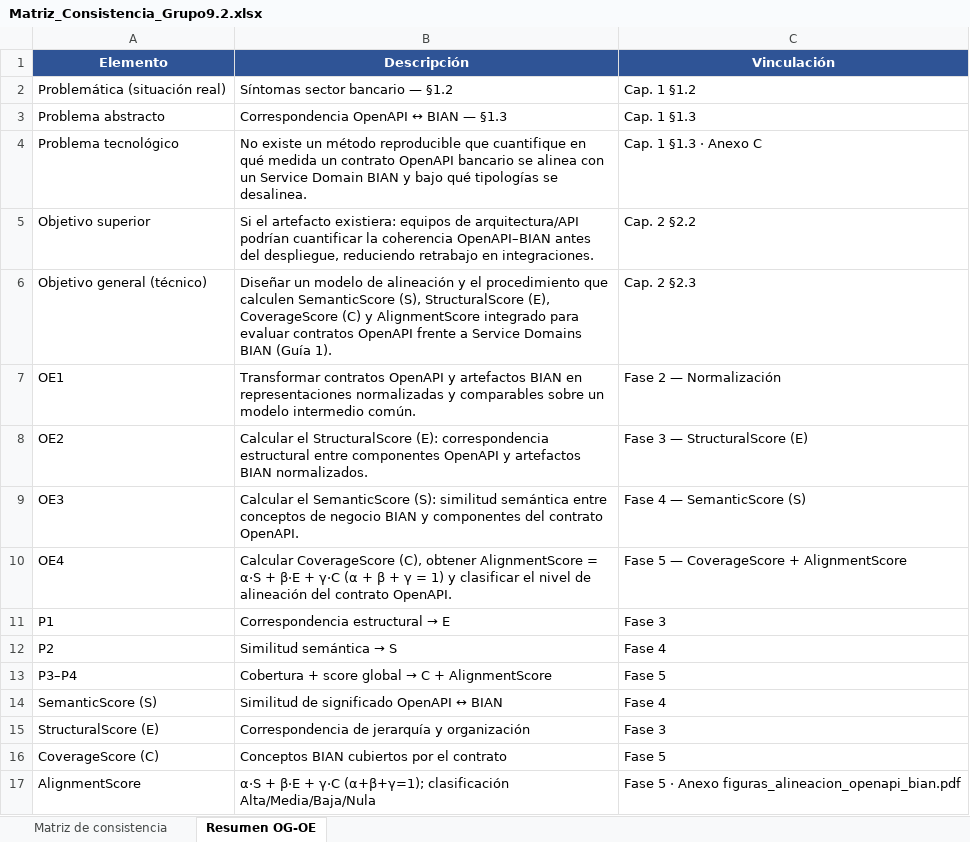
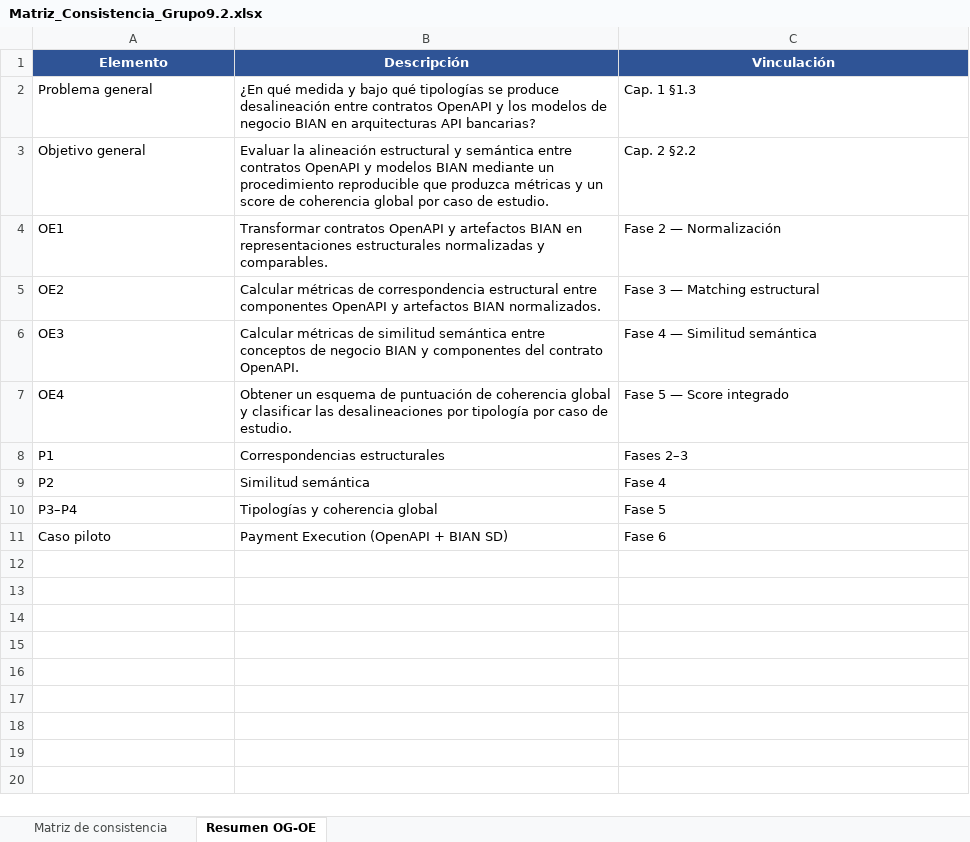
Before and after one commit to denniskano/plan-tesis, an Excel workbook: anexos/Matriz_Consistencia_Grupo9.2.xlsx, sheet Resumen OG-OE, drawn as a sheet; values as stored, in another font and other column widths than the file's, no borders; removed rows and columns are numbered as before the commit, all else as after; the diff names each change by its address in the sheet, - before the commit and + after, or states it on an @@ line.

```diff
--- a/anexos/Matriz_Consistencia_Grupo9.2.xlsx (sheet Resumen OG-OE)
+++ b/anexos/Matriz_Consistencia_Grupo9.2.xlsx (sheet Resumen OG-OE)
-row 2: Problemática (situación real) | Síntomas sector bancario — §1.2 | Cap. 1 §1.2
-row 3: Problema abstracto | Correspondencia OpenAPI ↔ BIAN — §1.3 | Cap. 1 §1.3
-row 4: Problema tecnológico | No existe un método reproducible que cuantifique en qué medida un contrato OpenAPI bancario se alinea con un Service Domain BIAN y bajo qué tipologías se desalinea. | Cap. 1 §1.3 · Anexo C
+row 2: Problema general | ¿En qué medida y bajo qué tipologías se produce desalineación entre contratos OpenAPI y los modelos de negocio BIAN en arquitecturas API bancarias? | Cap. 1 §1.3
-A3 (Elemento): Objetivo superior
+A3 (Elemento): Objetivo general
-B3 (Descripción): Si el artefacto existiera: equipos de arquitectura/API podrían cuantificar la coherencia OpenAPI–BIAN antes del despliegue, reduciendo retrabajo en integraciones.
+B3 (Descripción): Evaluar la alineación estructural y semántica entre contratos OpenAPI y modelos BIAN mediante un procedimiento reproducible que produzca métricas y un score de coherencia global por caso de estudio.
-row 6: Objetivo general (técnico) | Diseñar un modelo de alineación y el procedimiento que calculen SemanticScore (S), StructuralScore (E), CoverageScore (C) y AlignmentScore integrado para evaluar contratos OpenAPI frente a Service Domains BIAN (Guía 1). | Cap. 2 §2.3
-B4 (Descripción): …en representaciones normalizadas y comparables sobre un modelo intermedio común.
+B4 (Descripción): …en representaciones estructurales normalizadas y comparables.
-B5 (Descripción): Calcular el StructuralScore (E): correspondencia estructural…
+B5 (Descripción): Calcular métricas de correspondencia estructural…
-C5 (Vinculación): Fase 3 — StructuralScore (E)
+C5 (Vinculación): Fase 3 — Matching estructural
-B6 (Descripción): Calcular el SemanticScore (S): similitud semántica…
+B6 (Descripción): Calcular métricas de similitud semántica…
-C6 (Vinculación): Fase 4 — SemanticScore (S)
+C6 (Vinculación): Fase 4 — Similitud semántica
-B7 (Descripción): Calcular CoverageScore (C), obtener AlignmentScore = α·S + β·E + γ·C (α + β + γ = 1) y clasificar el nivel de alineación del contrato OpenAPI.
+B7 (Descripción): Obtener un esquema de puntuación de coherencia global y clasificar las desalineaciones por tipología por caso de estudio.
-C7 (Vinculación): Fase 5 — CoverageScore + AlignmentScore
+C7 (Vinculación): Fase 5 — Score integrado
@@ B8 (Descripción): Correspondencia estructural → E → Correspondencias estructurales @@
-C8 (Vinculación): Fase 3
+C8 (Vinculación): Fases 2–3
@@ B9 (Descripción): Similitud semántica → S → Similitud semántica @@
@@ B10 (Descripción): Cobertura + score global → C + AlignmentScore → Tipologías y coherencia global @@
-row 14: SemanticScore (S) | Similitud de significado OpenAPI ↔ BIAN | Fase 4
-row 15: StructuralScore (E) | Correspondencia de jerarquía y organización | Fase 3
-row 16: CoverageScore (C) | Conceptos BIAN cubiertos por el contrato | Fase 5
-row 17: AlignmentScore | α·S + β·E + γ·C (α+β+γ=1); clasificación Alta/Media/Baja/Nula | Fase 5 · Anexo figuras_alineacion_openapi_bian.pdf
+row 11: Caso piloto | Payment Execution (OpenAPI + BIAN SD) | Fase 6
```
Also changed, not shown: sheet Matriz de consistencia, hidden cells, 14 other files.
